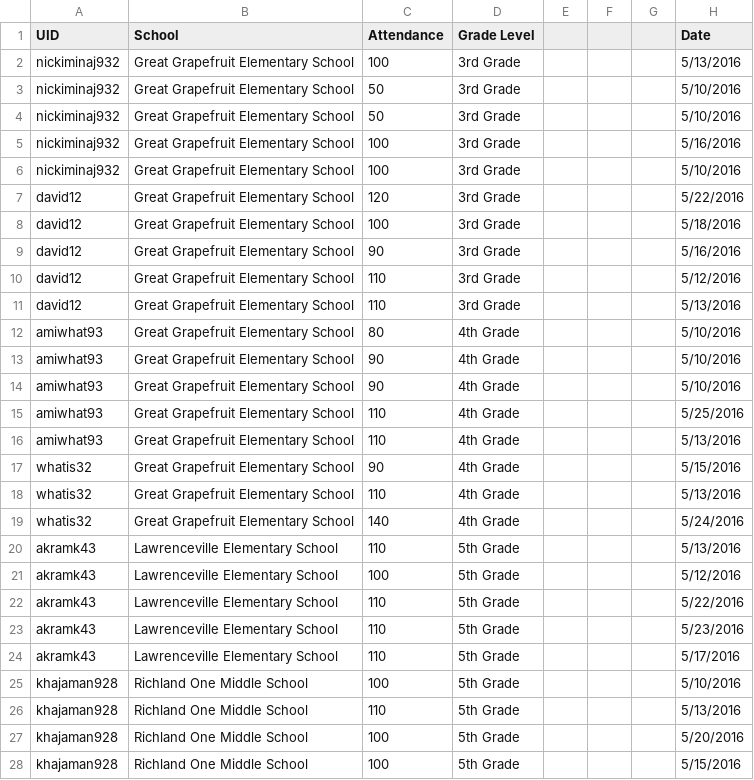
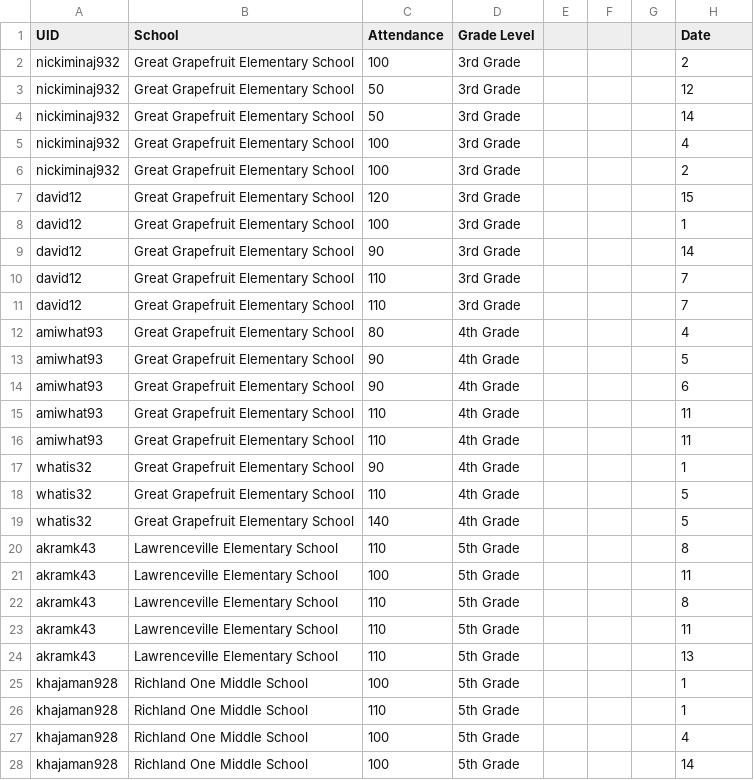
Before and after one commit to T4SG/columbus-team-3, a CSV file: website/website/StudentInfo.csv, drawn as a sheet; only a part is shown; the diff covers the shown part only.

Commit message:
Fixed date dots

```diff
--- a/website/website/StudentInfo.csv
+++ b/website/website/StudentInfo.csv
@@ -2,27 +2,27 @@ UID,School,Attendance,Grade Level,,,,Date,,,,
-nickiminaj932,Great Grapefruit Elementary School,100,3rd Grade,,,,5/13/2016,,,,
-nickiminaj932,Great Grapefruit Elementary School,50,3rd Grade,,,,5/10/2016,,,,
-nickiminaj932,Great Grapefruit Elementary School,50,3rd Grade,,,,5/10/2016,,,,
-nickiminaj932,Great Grapefruit Elementary School,100,3rd Grade,,,,5/16/2016,,,,
-nickiminaj932,Great Grapefruit Elementary School,100,3rd Grade,,,,5/10/2016,,,,
-david12,Great Grapefruit Elementary School,120,3rd Grade,,,,5/22/2016,,,,
-david12,Great Grapefruit Elementary School,100,3rd Grade,,,,5/18/2016,,,,
-david12,Great Grapefruit Elementary School,90,3rd Grade,,,,5/16/2016,,,,
-david12,Great Grapefruit Elementary School,110,3rd Grade,,,,5/12/2016,,,,
-david12,Great Grapefruit Elementary School,110,3rd Grade,,,,5/13/2016,,,,
-amiwhat93,Great Grapefruit Elementary School,80,4th Grade,,,,5/10/2016,,,,
-amiwhat93,Great Grapefruit Elementary School,90,4th Grade,,,,5/10/2016,,,,
-amiwhat93,Great Grapefruit Elementary School,90,4th Grade,,,,5/10/2016,,,,
-amiwhat93,Great Grapefruit Elementary School,110,4th Grade,,,,5/25/2016,,,,
-amiwhat93,Great Grapefruit Elementary School,110,4th Grade,,,,5/13/2016,,,,
-whatis32,Great Grapefruit Elementary School,90,4th Grade,,,,5/15/2016,,,,
-whatis32,Great Grapefruit Elementary School,110,4th Grade,,,,5/13/2016,,,,
-whatis32,Great Grapefruit Elementary School,140,4th Grade,,,,5/24/2016,,,,
-akramk43,Lawrenceville Elementary School,110,5th Grade,,,,5/13/2016,,,,
-akramk43,Lawrenceville Elementary School,100,5th Grade,,,,5/12/2016,,,,
-akramk43,Lawrenceville Elementary School,110,5th Grade,,,,5/22/2016,,,,
-akramk43,Lawrenceville Elementary School,110,5th Grade,,,,5/23/2016,,,,
-akramk43,Lawrenceville Elementary School,110,5th Grade,,,,5/17/2016,,,,
-khajaman928,Richland One Middle School,100,5th Grade,,,,5/10/2016,,,,
-khajaman928,Richland One Middle School,110,5th Grade,,,,5/13/2016,,,,
-khajaman928,Richland One Middle School,100,5th Grade,,,,5/20/2016,,,,
-khajaman928,Richland One Middle School,100,5th Grade,,,,5/15/2016,,,,
+nickiminaj932,Great Grapefruit Elementary School,100,3rd Grade,,,,2
+nickiminaj932,Great Grapefruit Elementary School,50,3rd Grade,,,,12
+nickiminaj932,Great Grapefruit Elementary School,50,3rd Grade,,,,14
+nickiminaj932,Great Grapefruit Elementary School,100,3rd Grade,,,,4
+nickiminaj932,Great Grapefruit Elementary School,100,3rd Grade,,,,2
+david12,Great Grapefruit Elementary School,120,3rd Grade,,,,15
+david12,Great Grapefruit Elementary School,100,3rd Grade,,,,1
+david12,Great Grapefruit Elementary School,90,3rd Grade,,,,14
+david12,Great Grapefruit Elementary School,110,3rd Grade,,,,7
+david12,Great Grapefruit Elementary School,110,3rd Grade,,,,7
+amiwhat93,Great Grapefruit Elementary School,80,4th Grade,,,,4
+amiwhat93,Great Grapefruit Elementary School,90,4th Grade,,,,5
+amiwhat93,Great Grapefruit Elementary School,90,4th Grade,,,,6
+amiwhat93,Great Grapefruit Elementary School,110,4th Grade,,,,11
+amiwhat93,Great Grapefruit Elementary School,110,4th Grade,,,,11
+whatis32,Great Grapefruit Elementary School,90,4th Grade,,,,1
+whatis32,Great Grapefruit Elementary School,110,4th Grade,,,,5
+whatis32,Great Grapefruit Elementary School,140,4th Grade,,,,5
+akramk43,Lawrenceville Elementary School,110,5th Grade,,,,8
+akramk43,Lawrenceville Elementary School,100,5th Grade,,,,11
+akramk43,Lawrenceville Elementary School,110,5th Grade,,,,8
+akramk43,Lawrenceville Elementary School,110,5th Grade,,,,11
+akramk43,Lawrenceville Elementary School,110,5th Grade,,,,13
+khajaman928,Richland One Middle School,100,5th Grade,,,,1
+khajaman928,Richland One Middle School,110,5th Grade,,,,1
+khajaman928,Richland One Middle School,100,5th Grade,,,,4
+khajaman928,Richland One Middle School,100,5th Grade,,,,14
```
Also changed, not shown: 41 edited cells elsewhere in this file.
